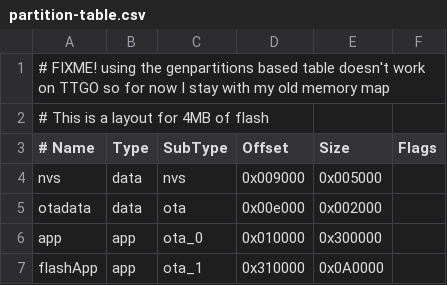
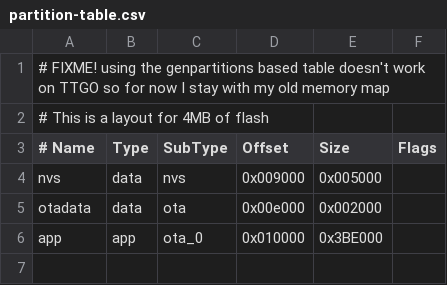
Before and after one commit to icssw-org/MeshCom-Firmware, a CSV file: partition-table.csv, drawn as a sheet.

Commit message:
part_table change, arduinojson upd, json one format

```diff
--- a/partition-table.csv
+++ b/partition-table.csv
@@ -5,3 +5,2 @@ nvs,      data, nvs,     0x009000, 0x005000,
 otadata,  data, ota,     0x00e000, 0x002000,
-app,      app,  ota_0,   0x010000, 0x300000,
-flashApp, app,  ota_1,   0x310000, 0x0A0000,
+app,      app,  ota_0,   0x010000, 0x3BE000,
```
Also changed, not shown: 2 other files.
